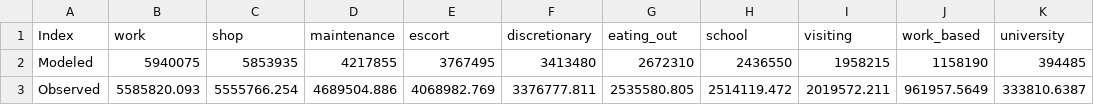
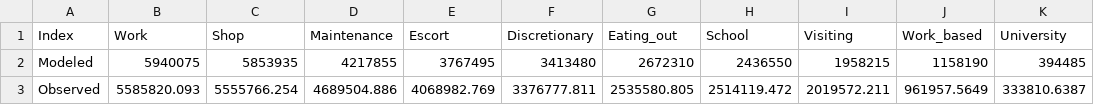
Before and after one commit to CMAP-REPOS/cmap_abm_report, a CSV file: data/csv15_16_trippurpose.csv, drawn as a sheet.

```diff
--- a/data/csv15_16_trippurpose.csv
+++ b/data/csv15_16_trippurpose.csv
@@ -1,2 +1,2 @@
-Index,work,shop,maintenance,escort,discretionary,eating_out,school,visiting,work_based,university
+Index,Work,Shop,Maintenance,Escort,Discretionary,Eating_out,School,Visiting,Work_based,University
 Modeled,5940075,5853935,4217855,3767495,3413480,2672310,2436550,1958215,1158190,394485
```
Also changed, not shown: data/csv32_tour_persontype.csv, data/csv38_popsyn_person.csv, 2 other files.
